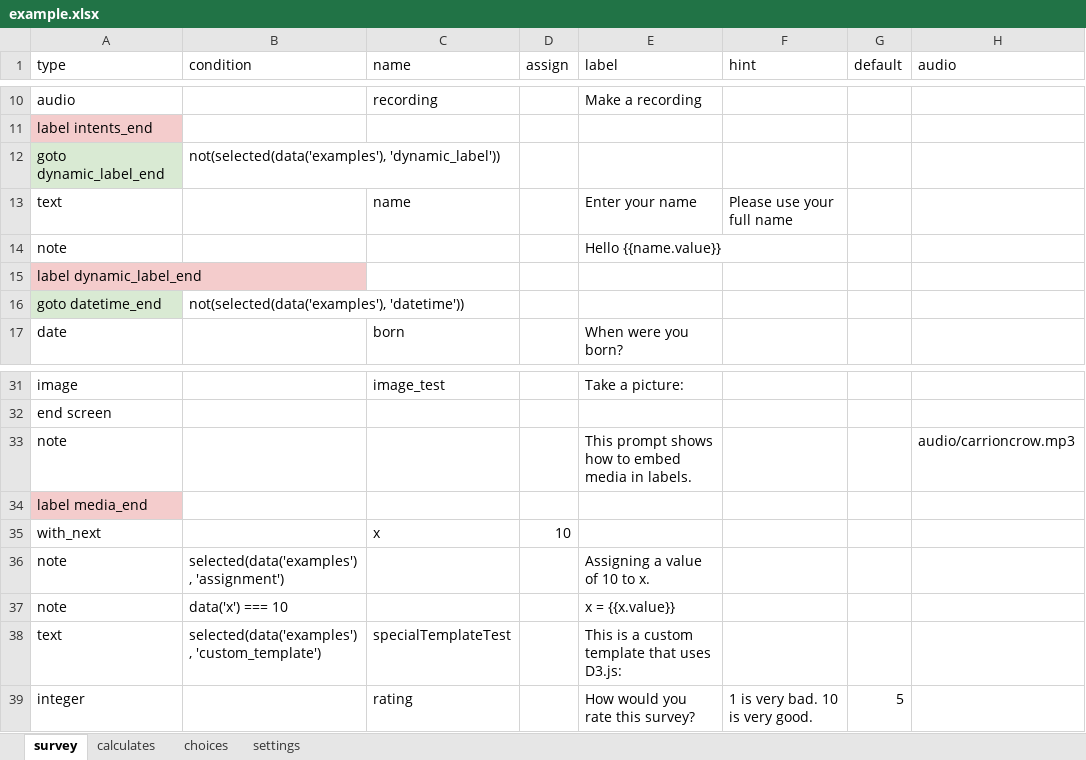
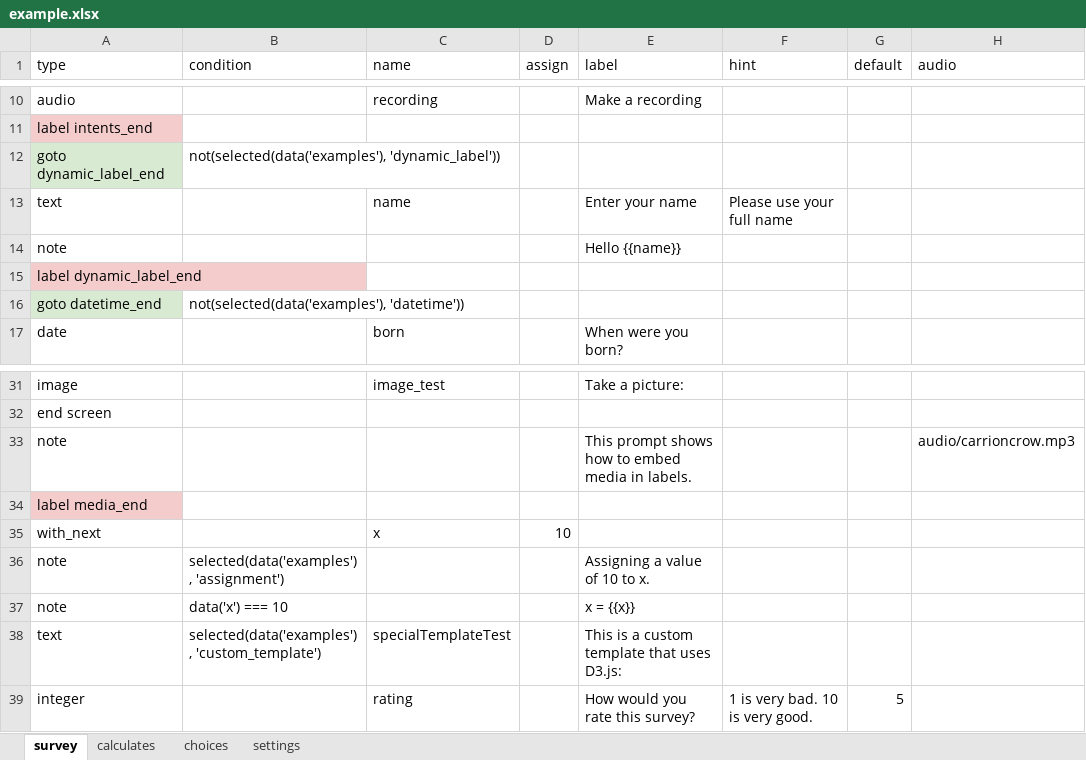
Before and after one commit to odk-x/app-designer, an Excel workbook: form-files/example/example.xlsx, sheet survey, drawn as a sheet; only a part is shown, gaps mark what is left out; values as stored, in another font and other column widths than the file's, no borders; the diff names each change by its address in the sheet, - before the commit and + after, or states it on an @@ line.

```diff
--- a/form-files/example/example.xlsx (sheet survey)
+++ b/form-files/example/example.xlsx (sheet survey)
-E14 (label): Hello {{name.value}}
+E14 (label): Hello {{name}}
-E37 (label): x = {{x.value}}
+E37 (label): x = {{x}}
```
Also changed, not shown: 8 other files.
